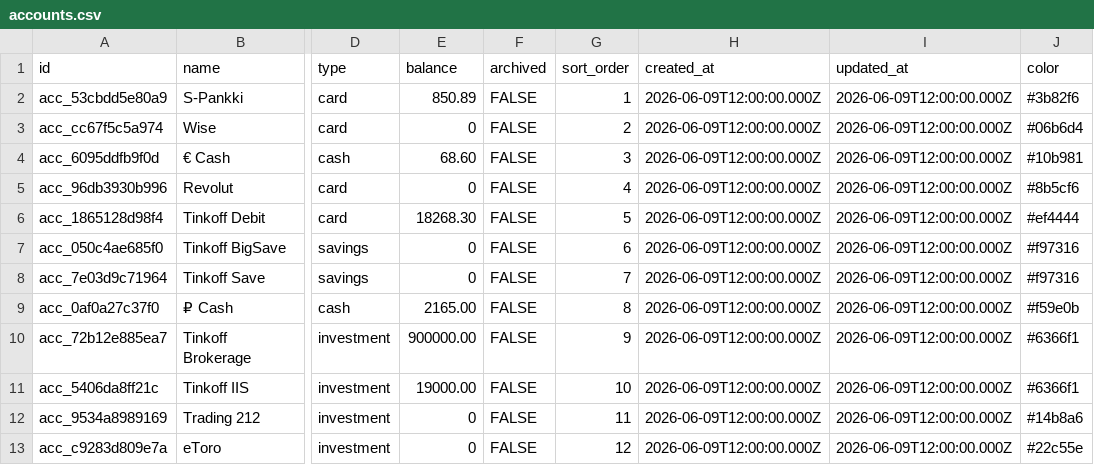
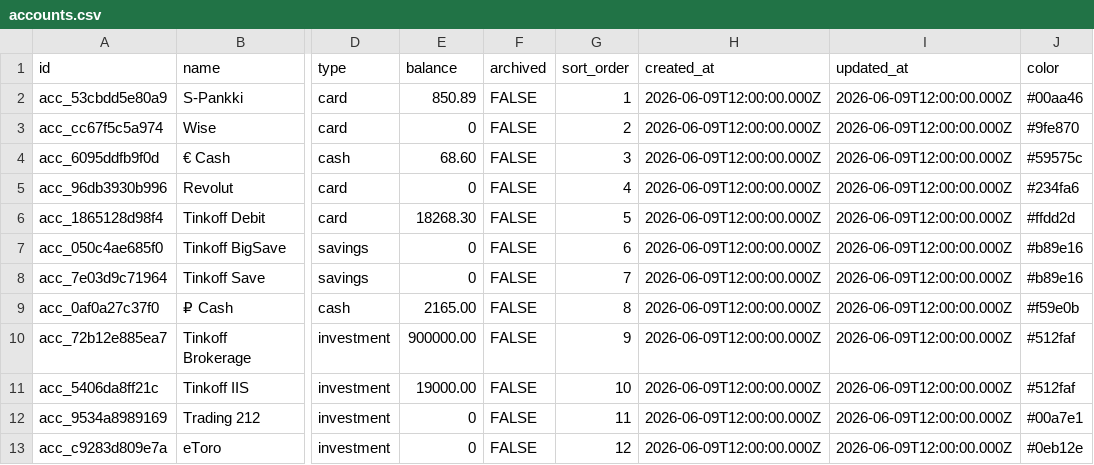
Before and after one commit to JuliaSivridi/Money_PWA, a CSV file: enrich/accounts.csv, drawn as a sheet; only a part is shown, gaps mark what is left out; the diff names each change by its address in the sheet, - before the commit and + after, or states it on an @@ line.

```diff
--- a/enrich/accounts.csv
+++ b/enrich/accounts.csv
-J2 (color): #3b82f6
+J2 (color): #00aa46
-J3 (color): #06b6d4
+J3 (color): #9fe870
-J4 (color): #10b981
+J4 (color): #59575c
-J5 (color): #8b5cf6
+J5 (color): #234fa6
-J6 (color): #ef4444
+J6 (color): #ffdd2d
-J7:J8 (color): #f97316
+J7:J8 (color): #b89e16
-J10:J11 (color): #6366f1
+J10:J11 (color): #512faf
-J12 (color): #14b8a6
+J12 (color): #00a7e1
-J13 (color): #22c55e
+J13 (color): #0eb12e
```
Also changed, not shown: 1 other file.
